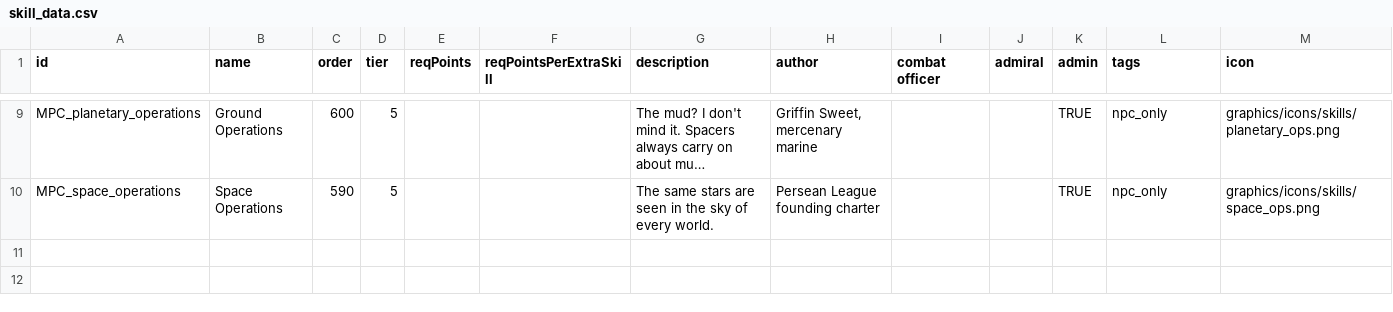
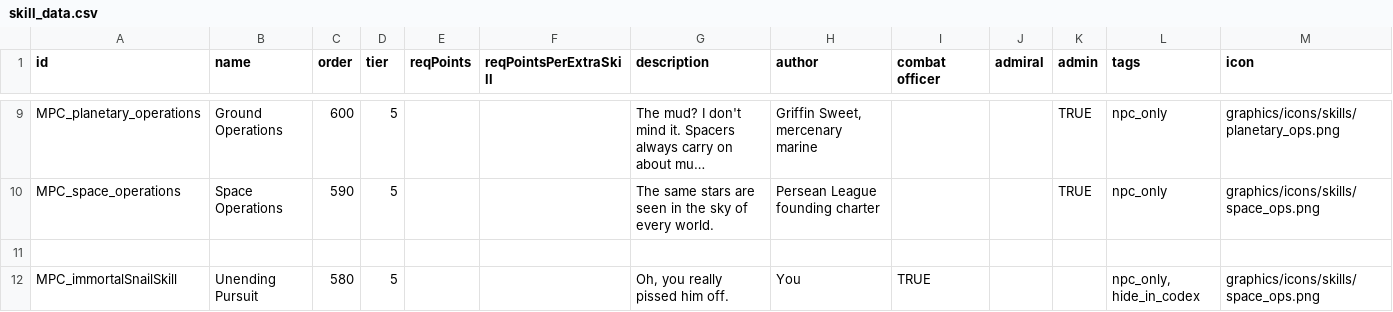
Before and after one commit to nikothedude/MorePlanetaryConditions, a CSV file: data/characters/skills/skill_data.csv, drawn as a sheet; only a part is shown, gaps mark what is left out; long unchanged cells end in …; the diff names each change by its address in the sheet, - before the commit and + after, or states it on an @@ line.

```diff
--- a/data/characters/skills/skill_data.csv
+++ b/data/characters/skills/skill_data.csv
+row 11: (empty)
+row 12: MPC_immortalSnailSkill | Unending Pursuit | 580 | 5 |  |  | Oh, you really pissed him off. | You | TRUE |  |  | npc_only, hide_in_codex | graphics/icons/skills/space_ops.png
```
Also changed, not shown: data/hullmods/hull_mods.csv, 17 other files.
